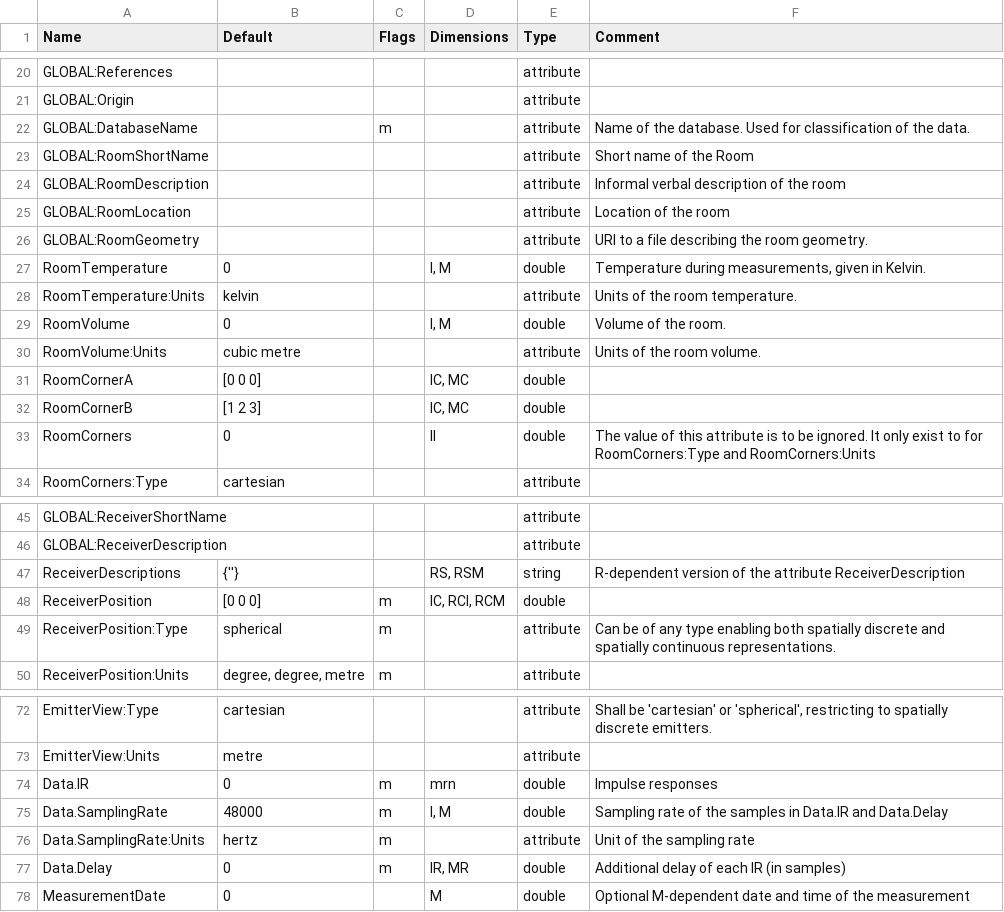
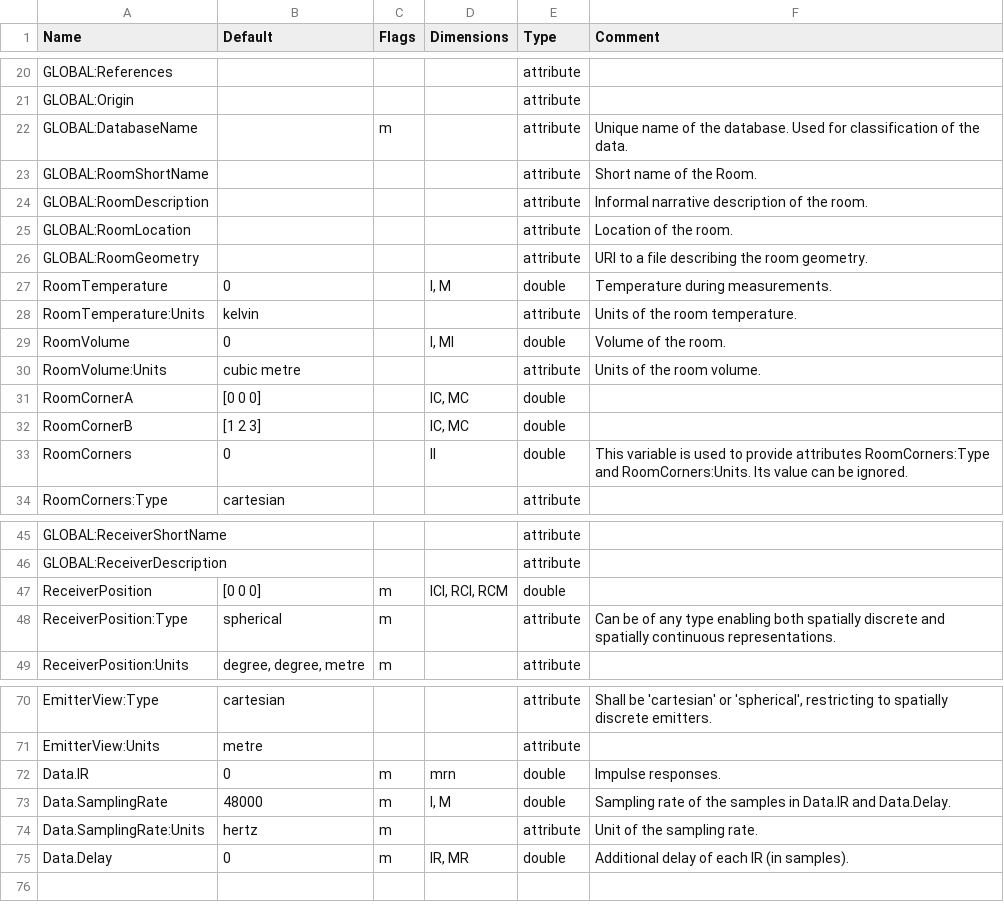
Before and after one commit to sofacoustics/SOFAtoolbox, a CSV file: SOFAtoolbox/conventions/SingleRoomSRIR_1.0.csv, drawn as a sheet; only a part is shown, gaps mark what is left out; the diff covers the shown part only.

Commit message:
big fixes for the conventions, especially with respect to String variables.

```diff
--- a/SOFAtoolbox/conventions/SingleRoomSRIR_1.0.csv
+++ b/SOFAtoolbox/conventions/SingleRoomSRIR_1.0.csv
@@ -21,10 +21,10 @@ GLOBAL:References				attribute
 GLOBAL:Origin				attribute
-GLOBAL:DatabaseName		m		attribute	Name of the database. Used for classification of the data.
-GLOBAL:RoomShortName				attribute	Short name of the Room
-GLOBAL:RoomDescription				attribute	Informal verbal description of the room
-GLOBAL:RoomLocation				attribute	Location of the room
+GLOBAL:DatabaseName		m		attribute	Unique name of the database. Used for classification of the data.
+GLOBAL:RoomShortName				attribute	Short name of the Room.
+GLOBAL:RoomDescription				attribute	Informal narrative description of the room.
+GLOBAL:RoomLocation				attribute	Location of the room.
 GLOBAL:RoomGeometry				attribute	URI to a file describing the room geometry.
-RoomTemperature	0		I, M	double	Temperature during measurements, given in Kelvin.
+RoomTemperature	0		I, M	double	Temperature during measurements.
 RoomTemperature:Units	kelvin			attribute	Units of the room temperature.
-RoomVolume	0		I, M	double	Volume of the room.
+RoomVolume	0		I, MI	double	Volume of the room.
 RoomVolume:Units	cubic metre			attribute	Units of the room volume.
@@ -32,3 +32,3 @@ RoomCornerA	[0 0 0]		IC, MC	double
 RoomCornerB	[1 2 3]		IC, MC	double
-RoomCorners	0		II	double	The value of this attribute is to be ignored. It only exist to for RoomCorners:Type and RoomCorners:Units
+RoomCorners	0		II	double	This variable is used to provide attributes RoomCorners:Type and RoomCorners:Units. Its value can be ignored.
 RoomCorners:Type	cartesian			attribute
@@ -46,4 +46,3 @@ GLOBAL:ReceiverShortName				attribute
 GLOBAL:ReceiverDescription				attribute
-ReceiverDescriptions	{''}		RS, RSM	string	R-dependent version of the attribute ReceiverDescription
-ReceiverPosition	[0 0 0]	m	IC, RCI, RCM	double
+ReceiverPosition	[0 0 0]	m	ICI, RCI, RCM	double
 ReceiverPosition:Type	spherical	m	  	attribute	Can be of any type enabling both spatially discrete and spatially continuous representations.
@@ -73,6 +71,5 @@ EmitterView:Type	cartesian			attribute	Shall be 'cartesian' or 'spherical', rest
 EmitterView:Units	metre			attribute
-Data.IR	0	m	mrn	double	Impulse responses
-Data.SamplingRate	48000	m	I, M	double	Sampling rate of the samples in Data.IR and Data.Delay
-Data.SamplingRate:Units	hertz	m		attribute	Unit of the sampling rate
-Data.Delay	0	m	IR, MR	double	Additional delay of each IR (in samples)
-MeasurementDate	0		M	double	Optional M-dependent date and time of the measurement
+Data.IR	0	m	mrn	double	Impulse responses.
+Data.SamplingRate	48000	m	I, M	double	Sampling rate of the samples in Data.IR and Data.Delay.
+Data.SamplingRate:Units	hertz	m		attribute	Unit of the sampling rate.
+Data.Delay	0	m	IR, MR	double	Additional delay of each IR (in samples).
```
Also changed, not shown: 1 removed row and 3 edited cells elsewhere in this file, SOFAtoolbox/conventions/FreeFieldHRIR_1.0.csv, SOFAtoolbox/conventions/FreeFieldHRTF_1.0.csv, 21 other files.
